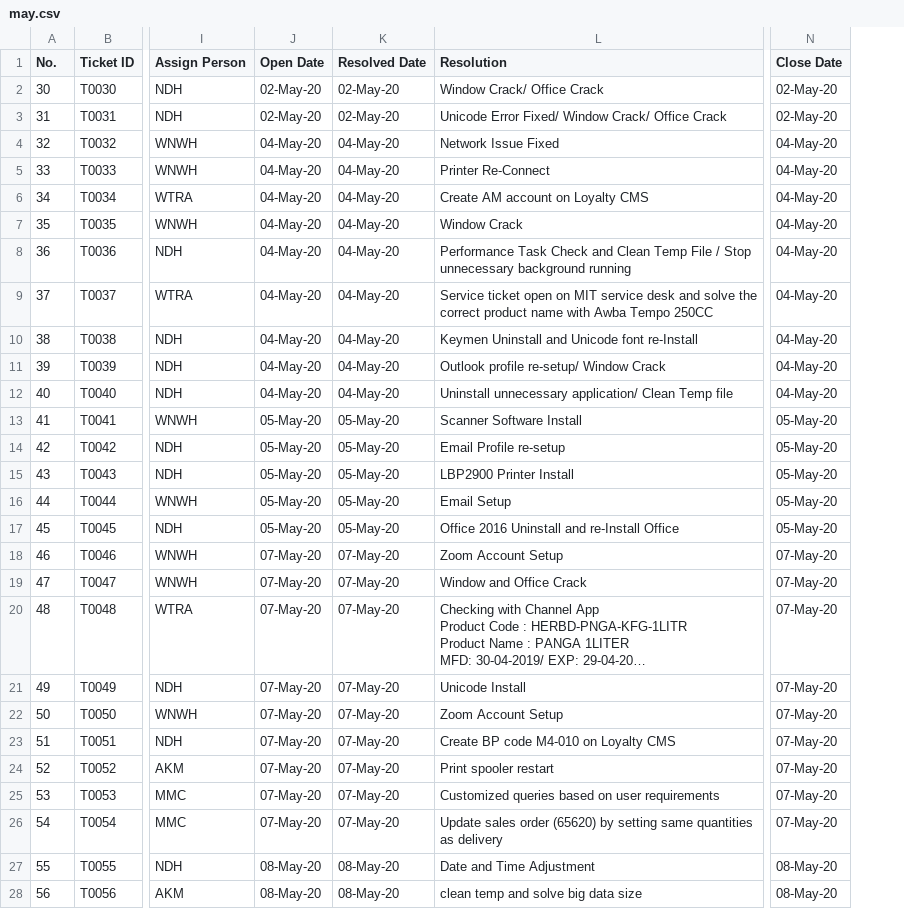
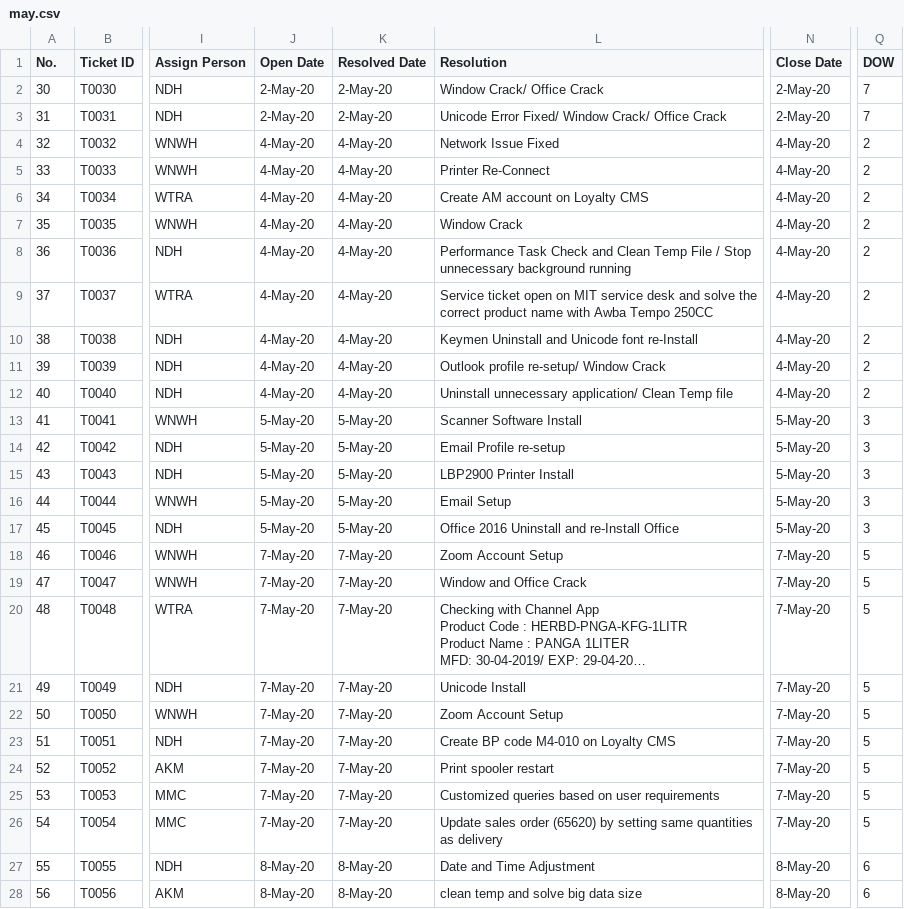
Before and after one commit to zayminpaing/Country-json, a CSV file: may.csv, drawn as a sheet; only a part is shown, gaps mark what is left out; long unchanged cells end in …; the diff covers the shown part only; the diff names each change by its address in the sheet, - before the commit and + after, or states it on an @@ line.

```diff
--- a/may.csv
+++ b/may.csv
+column Q (DOW), rows 2-28: 7 | 7 | 2 | 2 | 2 | 2 | 2 | 2 | 2 | 2 | 2 | 3 | 3 | 3 | 3 | 3 | 5 | 5 | 5 | 5 | 5 | 5 | 5 | 5 | 5 | 6 | 6
-J2:J3 (Open Date): 02-May-20
+J2:J3 (Open Date): 2-May-20
-K2:K3 (Resolved Date): 02-May-20
+K2:K3 (Resolved Date): 2-May-20
-N2:N3 (Close Date): 02-May-20
+N2:N3 (Close Date): 2-May-20
-J4:J12 (Open Date): 04-May-20
+J4:J12 (Open Date): 4-May-20
-K4:K12 (Resolved Date): 04-May-20
+K4:K12 (Resolved Date): 4-May-20
-N4:N12 (Close Date): 04-May-20
+N4:N12 (Close Date): 4-May-20
-J13:J17 (Open Date): 05-May-20
+J13:J17 (Open Date): 5-May-20
-K13:K17 (Resolved Date): 05-May-20
+K13:K17 (Resolved Date): 5-May-20
-N13:N17 (Close Date): 05-May-20
+N13:N17 (Close Date): 5-May-20
-J18:J26 (Open Date): 07-May-20
+J18:J26 (Open Date): 7-May-20
-K18:K26 (Resolved Date): 07-May-20
+K18:K26 (Resolved Date): 7-May-20
-N18:N26 (Close Date): 07-May-20
+N18:N26 (Close Date): 7-May-20
-J27:J28 (Open Date): 08-May-20
+J27:J28 (Open Date): 8-May-20
-K27:K28 (Resolved Date): 08-May-20
+K27:K28 (Resolved Date): 8-May-20
-N27:N28 (Close Date): 08-May-20
+N27:N28 (Close Date): 8-May-20
```
Also changed, not shown: 21 edited cells elsewhere in this file, 2 other files.
